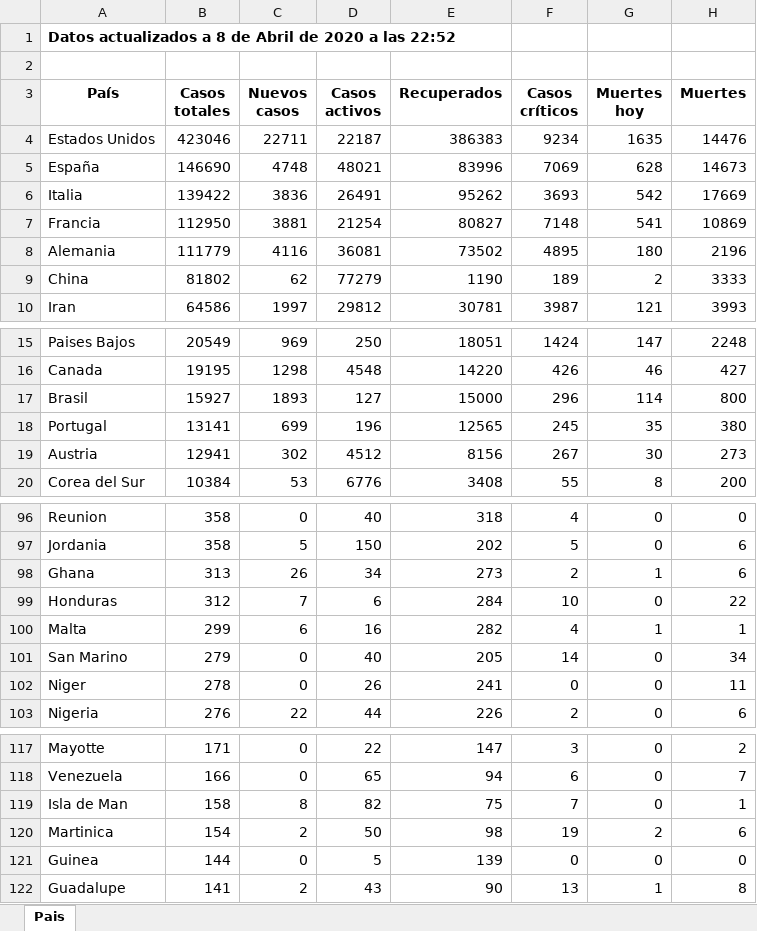
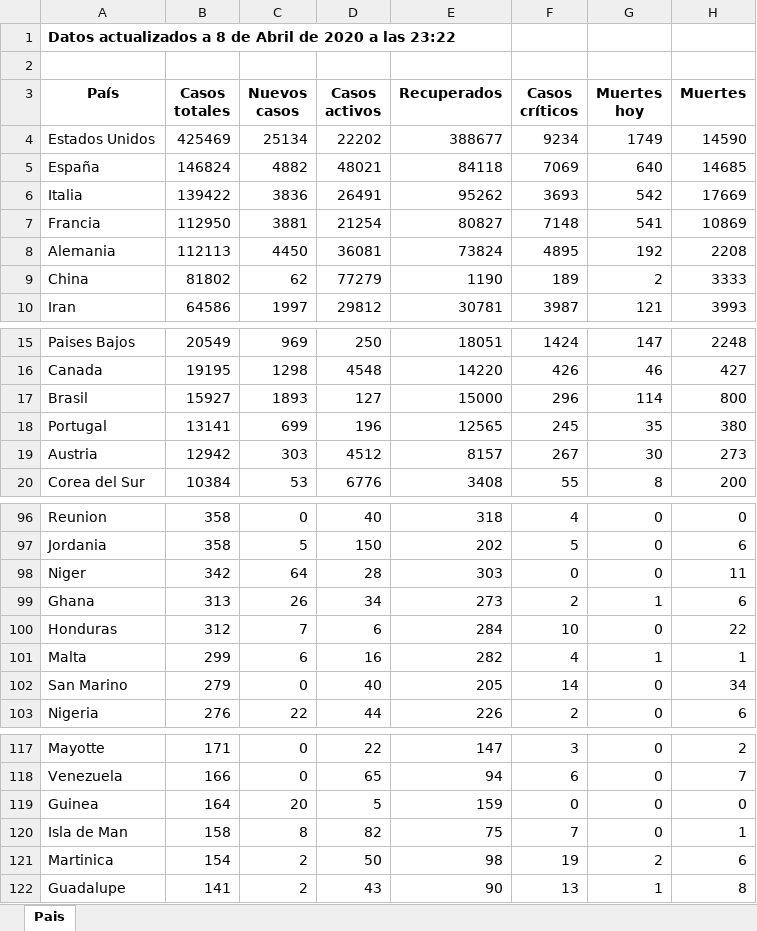
Before and after one commit to Dviejopomata/covid-19-data, an Excel workbook: paises.xlsx, sheet Pais, drawn as a sheet; only a part is shown, gaps mark what is left out; values as stored, in another font and other column widths than the file's, no borders; removed rows and columns are numbered as before the commit, all else as after; the diff covers the shown part only; the diff names each change by its address in the sheet, - before the commit and + after, or states it on an @@ line.

```diff
--- a/paises.xlsx (sheet Pais)
+++ b/paises.xlsx (sheet Pais)
-A1 (País): …a las 22:52
+A1 (País): …a las 23:22
-B4 (Casos totales): 423046
+B4 (Casos totales): 425469
-C4 (Nuevos casos): 22711
+C4 (Nuevos casos): 25134
-D4 (Casos activos): 22187
+D4 (Casos activos): 22202
-E4 (Recuperados): 386383
+E4 (Recuperados): 388677
-G4 (Muertes hoy): 1635
+G4 (Muertes hoy): 1749
-H4 (Muertes): 14476
+H4 (Muertes): 14590
-B5 (Casos totales): 146690
+B5 (Casos totales): 146824
-C5 (Nuevos casos): 4748
+C5 (Nuevos casos): 4882
-E5 (Recuperados): 83996
+E5 (Recuperados): 84118
-G5 (Muertes hoy): 628
+G5 (Muertes hoy): 640
-H5 (Muertes): 14673
+H5 (Muertes): 14685
-B8 (Casos totales): 111779
+B8 (Casos totales): 112113
-C8 (Nuevos casos): 4116
+C8 (Nuevos casos): 4450
-E8 (Recuperados): 73502
+E8 (Recuperados): 73824
-G8 (Muertes hoy): 180
+G8 (Muertes hoy): 192
-H8 (Muertes): 2196
+H8 (Muertes): 2208
-B19 (Casos totales): 12941
+B19 (Casos totales): 12942
-C19 (Nuevos casos): 302
+C19 (Nuevos casos): 303
-E19 (Recuperados): 8156
+E19 (Recuperados): 8157
+row 98: Niger | 342 | 64 | 28 | 303 | 0 | 0 | 11
-row 102: Niger | 278 | 0 | 26 | 241 | 0 | 0 | 11
+row 119: Guinea | 164 | 20 | 5 | 159 | 0 | 0 | 0
-row 121: Guinea | 144 | 0 | 5 | 139 | 0 | 0 | 0
```
Also changed, not shown: 1 added row, 1 removed row and 5 edited cells elsewhere in this sheet, provincias_spain.xlsx, 4 other files.
